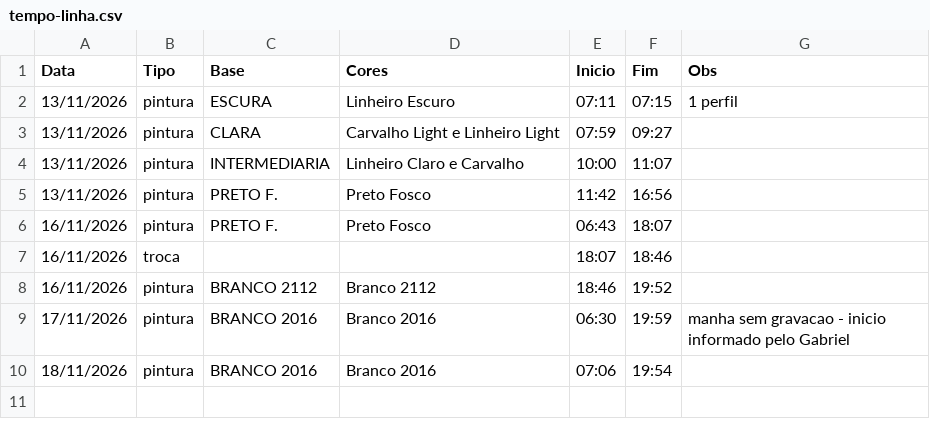
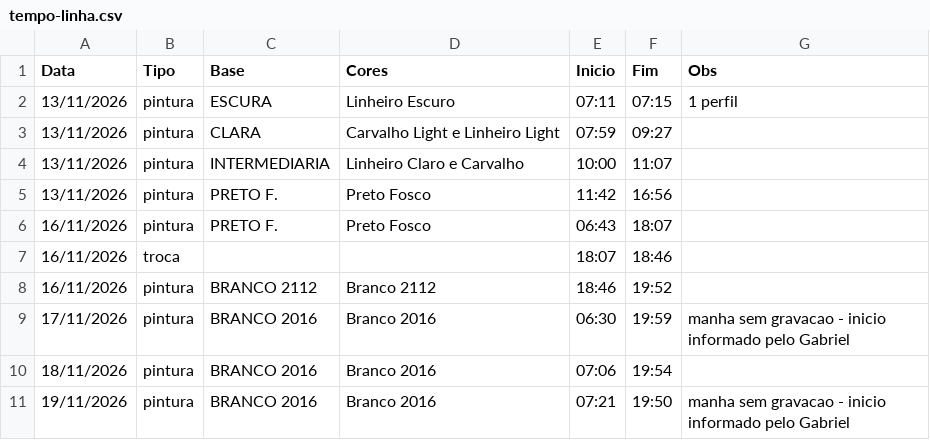
Before and after one commit to gandrade885-cyber/albruga-tempo-linha, a CSV file: tempo-linha.csv, drawn as a sheet.

Commit message:
Horários de 19/11 (aprovados pelo Gabriel)

```diff
--- a/tempo-linha.csv
+++ b/tempo-linha.csv
@@ -10 +10,2 @@ Data,Tipo,Base,Cores,Inicio,Fim,Obs
 18/11/2026,pintura,BRANCO 2016,Branco 2016,07:06,19:54,
+19/11/2026,pintura,BRANCO 2016,Branco 2016,07:21,19:50,manha sem gravacao - inicio informado pelo Gabriel
```
